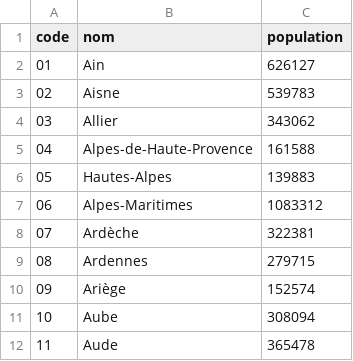
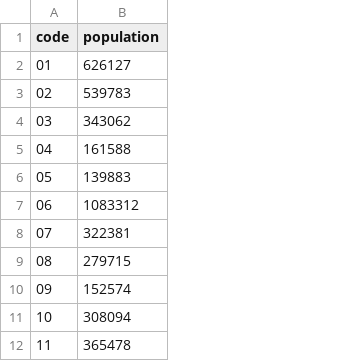
Before and after one commit to Coco62442/Project_Data_Crimes, a CSV file: dataForR/Population/2014.csv, drawn as a sheet; only a part is shown; the diff names each change by its address in the sheet, - before the commit and + after, or states it on an @@ line.

```diff
--- a/dataForR/Population/2014.csv
+++ b/dataForR/Population/2014.csv
-column B (nom), rows 2-12: Ain | Aisne | Allier | Alpes-de-Haute-Provence | Hautes-Alpes | Alpes-Maritimes | Ardèche | Ardennes | Ariège | Aube | Aude
```
Also changed, not shown: dataForR/Population/2015.csv, dataForR/Population/2016.csv, 8 other files.
